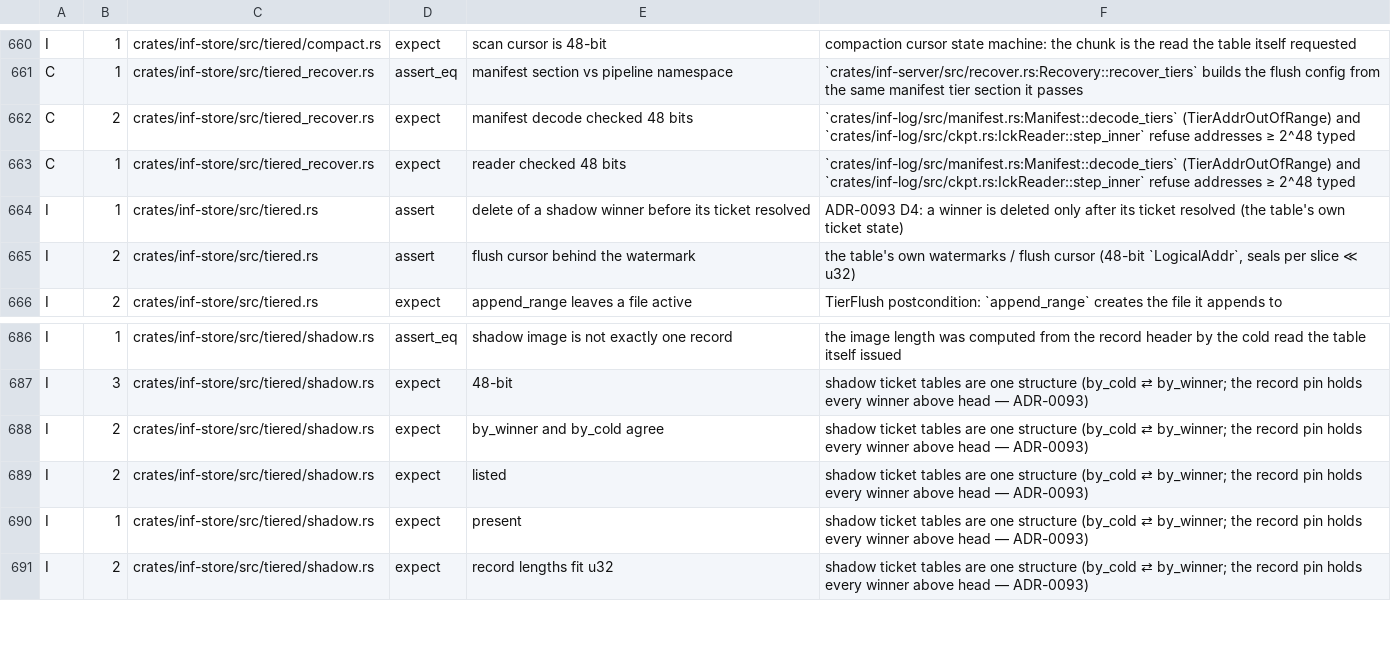
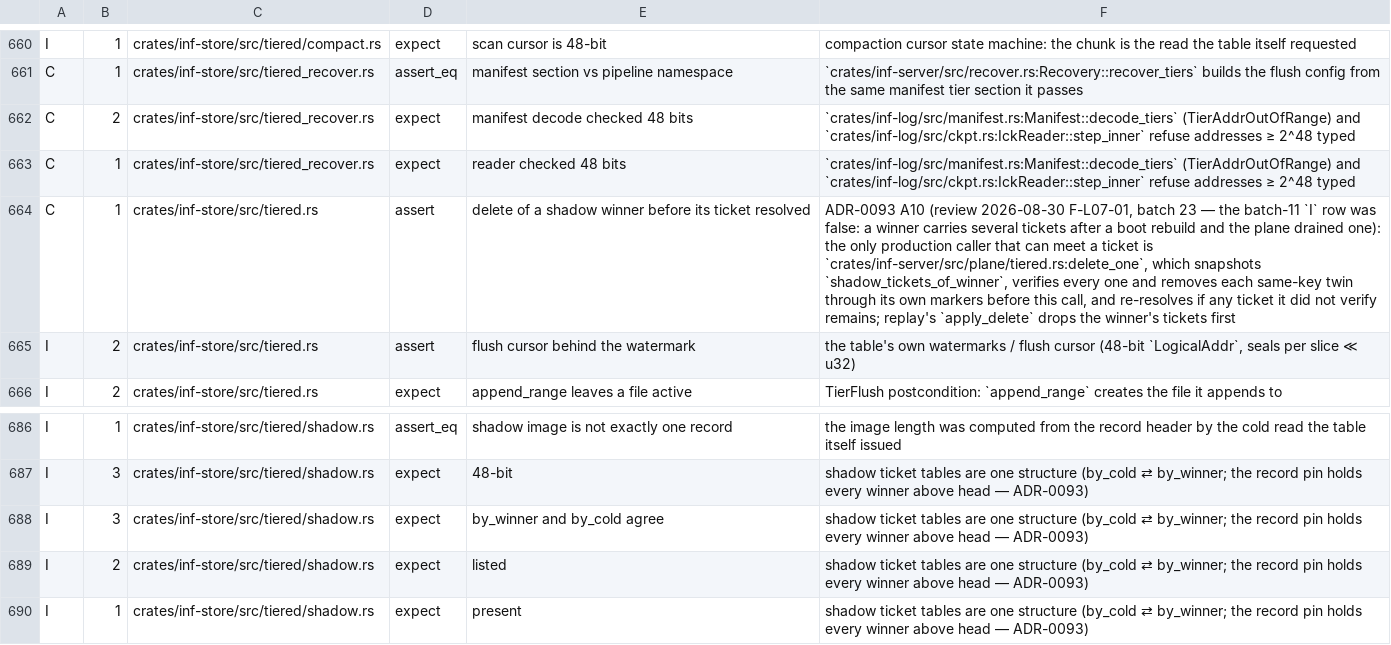
Before and after one commit to kevincaicedo/infinitydb, a TSV file: docs/release-assert-inventory.tsv, drawn as a sheet; only a part is shown, gaps mark what is left out; the shorter side is filled out with more unchanged rows; the diff names each change by its address in the sheet, - before the commit and + after, or states it on an @@ line.

Commit message:
fix: full codebase review remediation batch 23 DEL drains every shadow ticket + twin origins + walk images the pinned winner (ADR-0093 A10-A12)

```diff
--- a/docs/release-assert-inventory.tsv
+++ b/docs/release-assert-inventory.tsv
-A664: I
+A664: C
-F664: ADR-0093 D4: a winner is deleted only after its ticket resolved (the table's own ticket state)
+F664: ADR-0093 A10 (review 2026-08-30 F-L07-01, batch 23 — the batch-11 `I` row was false: a winner carries several tickets after a boot rebuild and the plane drained one): the only production caller that can meet a ticket is `crates/inf-server/src/plane/tiered.rs:delete_one`, which snapshots `shadow_tickets_of_winner`, verifies every one and removes each same-key twin through its own markers before this call, and re-resolves if any ticket it did not verify remains; replay's `apply_delete` drops the winner's tickets first
-B688: 2
+B688: 3
```
Also changed, not shown: 14 other files.
